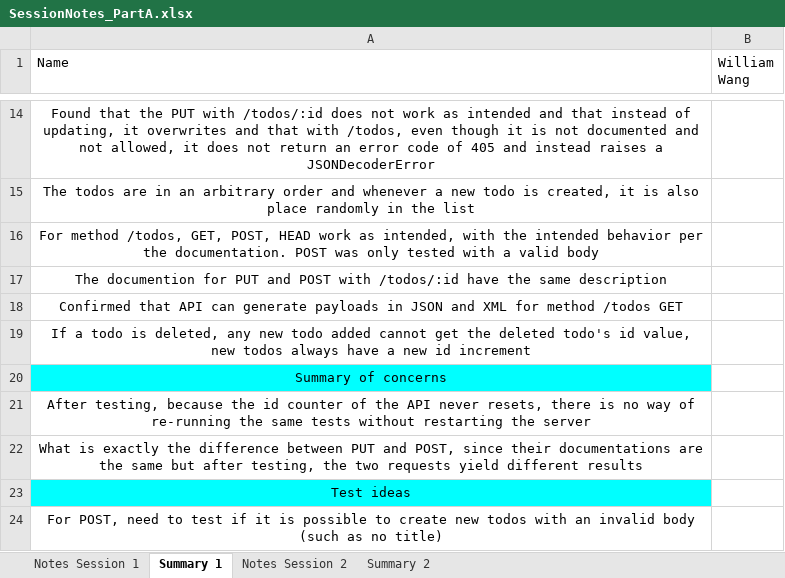
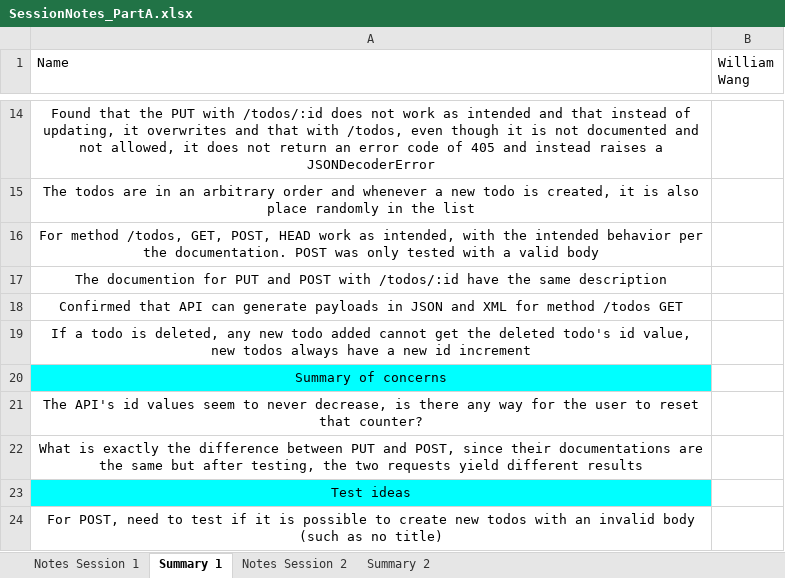
Before and after one commit to williamwang1382/ECSE429_Project, an Excel workbook: SessionNotes_PartA.xlsx, sheet Summary 1, drawn as a sheet; only a part is shown, gaps mark what is left out; values as stored, in another font and other column widths than the file's, no borders; the diff names each change by its address in the sheet, - before the commit and + after, or states it on an @@ line.

```diff
--- a/SessionNotes_PartA.xlsx (sheet Summary 1)
+++ b/SessionNotes_PartA.xlsx (sheet Summary 1)
-A21 (Name): After testing, because the id counter of the API never resets, there is no way of re-running the same tests without restarting the server
+A21 (Name): The API's id values seem to never decrease, is there any way for the user to reset that counter?
```
Also changed, not shown: sheet Notes Session 2, sheet Notes Session 1, sheet Summary 2, charts or pictures, Bug_Report.xlsx.
